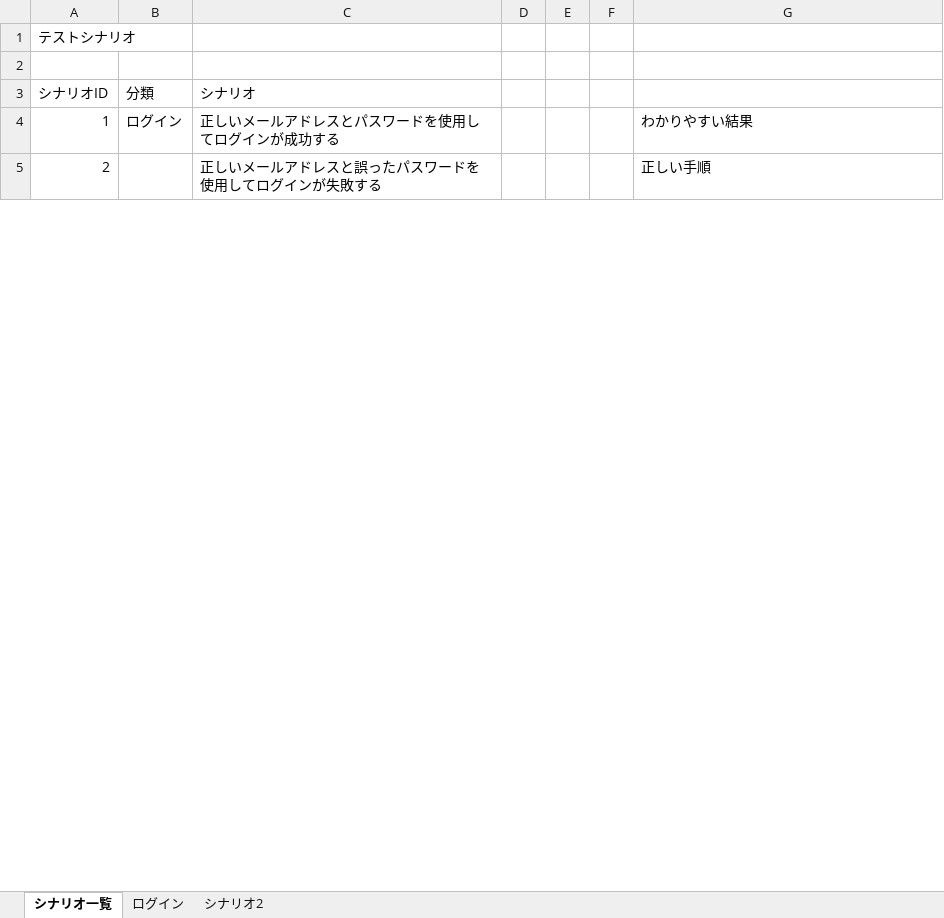
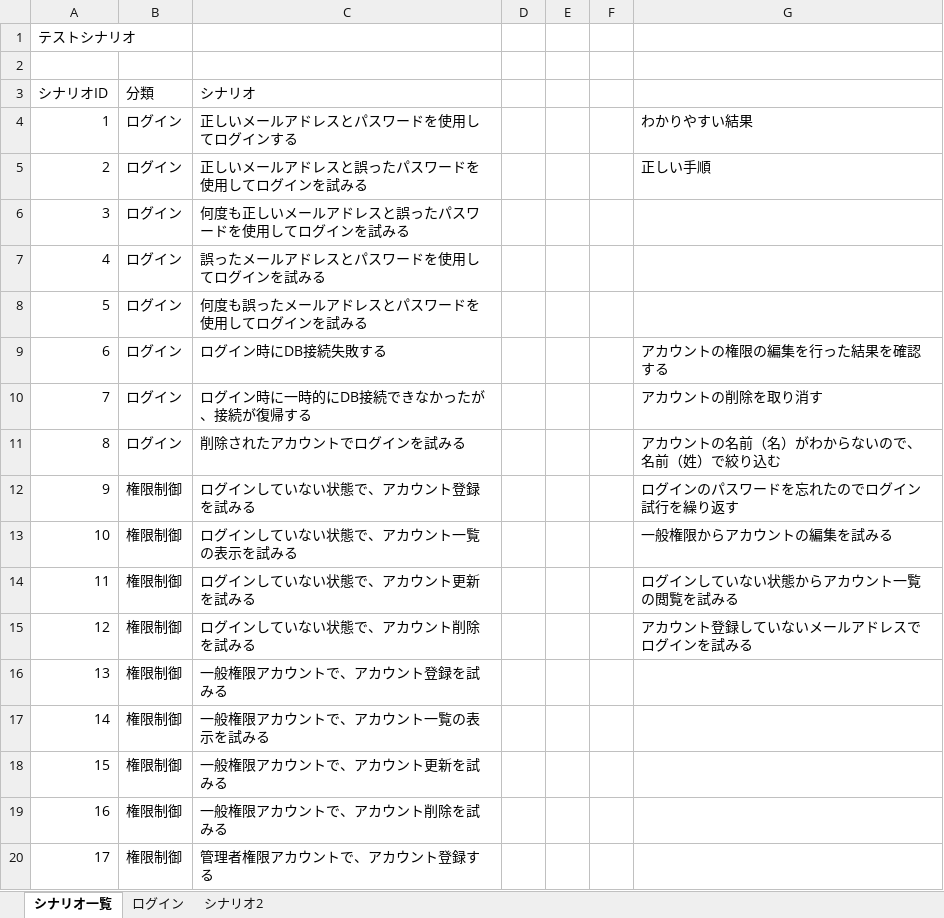
Before and after one commit to keita-komoto/programming, an Excel workbook: test_case/system-test.xlsx, sheet シナリオ一覧, drawn as a sheet; only a part is shown; values as stored, in another font and other column widths than the file's, no borders; the diff covers the shown part only; the diff names each change by its address in the sheet, - before the commit and + after, or states it on an @@ line.

Commit message:
20230724

```diff
--- a/test_case/system-test.xlsx (sheet シナリオ一覧)
+++ b/test_case/system-test.xlsx (sheet シナリオ一覧)
-C4 (シナリオ): 正しいメールアドレスとパスワードを使用してログインが成功する
+C4 (シナリオ): 正しいメールアドレスとパスワードを使用してログインする
-B5 (分類): (empty)
+B5 (分類): ログイン
-C5 (シナリオ): 正しいメールアドレスと誤ったパスワードを使用してログインが失敗する
+C5 (シナリオ): 正しいメールアドレスと誤ったパスワードを使用してログインを試みる
+row 6: 3 | ログイン | 何度も正しいメールアドレスと誤ったパスワードを使用してログインを試みる
+row 7: 4 | ログイン | 誤ったメールアドレスとパスワードを使用してログインを試みる
+row 8: 5 | ログイン | 何度も誤ったメールアドレスとパスワードを使用してログインを試みる
+row 9: 6 | ログイン | ログイン時にDB接続失敗する |  |  |  | アカウントの権限の編集を行った結果を確認する
+row 10: 7 | ログイン | ログイン時に一時的にDB接続できなかったが、接続が復帰する |  |  |  | アカウントの削除を取り消す
+row 11: 8 | ログイン | 削除されたアカウントでログインを試みる |  |  |  | アカウントの名前（名）がわからないので、名前（姓）で絞り込む
+row 12: 9 | 権限制御 | ログインしていない状態で、アカウント登録を試みる |  |  |  | ログインのパスワードを忘れたのでログイン試行を繰り返す
+row 13: 10 | 権限制御 | ログインしていない状態で、アカウント一覧の表示を試みる |  |  |  | 一般権限からアカウントの編集を試みる
+row 14: 11 | 権限制御 | ログインしていない状態で、アカウント更新を試みる |  |  |  | ログインしていない状態からアカウント一覧の閲覧を試みる
+row 15: 12 | 権限制御 | ログインしていない状態で、アカウント削除を試みる |  |  |  | アカウント登録していないメールアドレスでログインを試みる
+row 16: 13 | 権限制御 | 一般権限アカウントで、アカウント登録を試みる
+row 17: 14 | 権限制御 | 一般権限アカウントで、アカウント一覧の表示を試みる
+row 18: 15 | 権限制御 | 一般権限アカウントで、アカウント更新を試みる
+row 19: 16 | 権限制御 | 一般権限アカウントで、アカウント削除を試みる
+row 20: 17 | 権限制御 | 管理者権限アカウントで、アカウント登録する
```
Also changed, not shown: 21 added rows, 2 removed rows, 13 edited cells and row numbers in column A elsewhere in this sheet.
